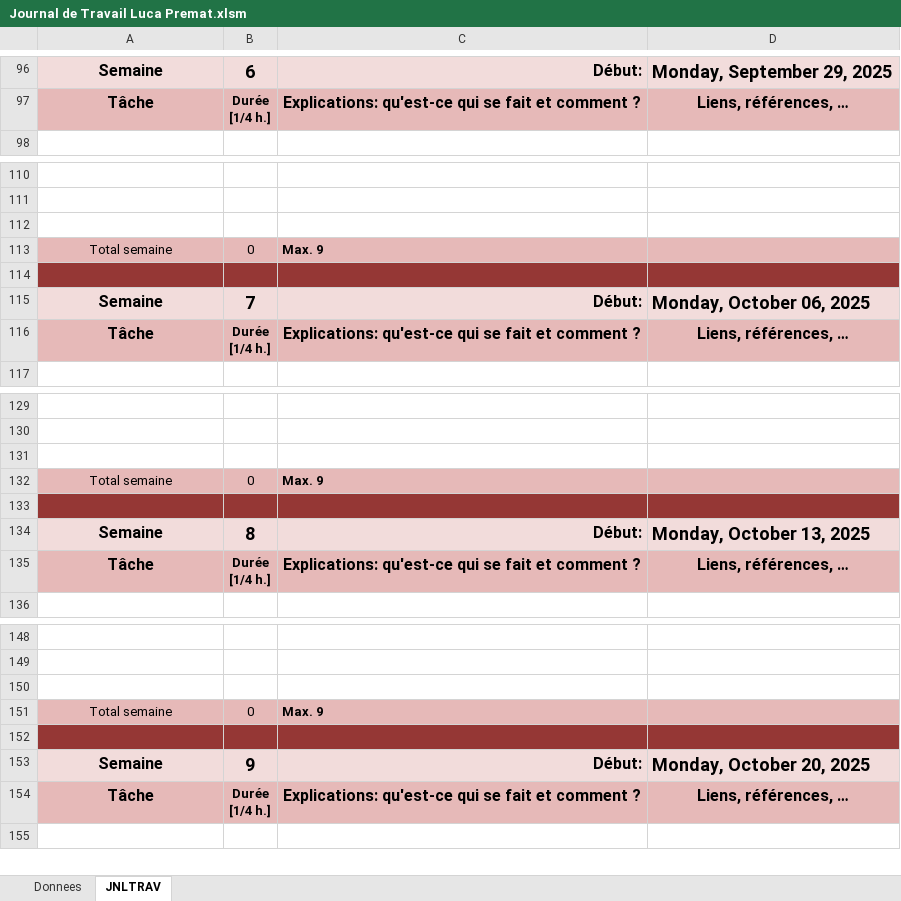
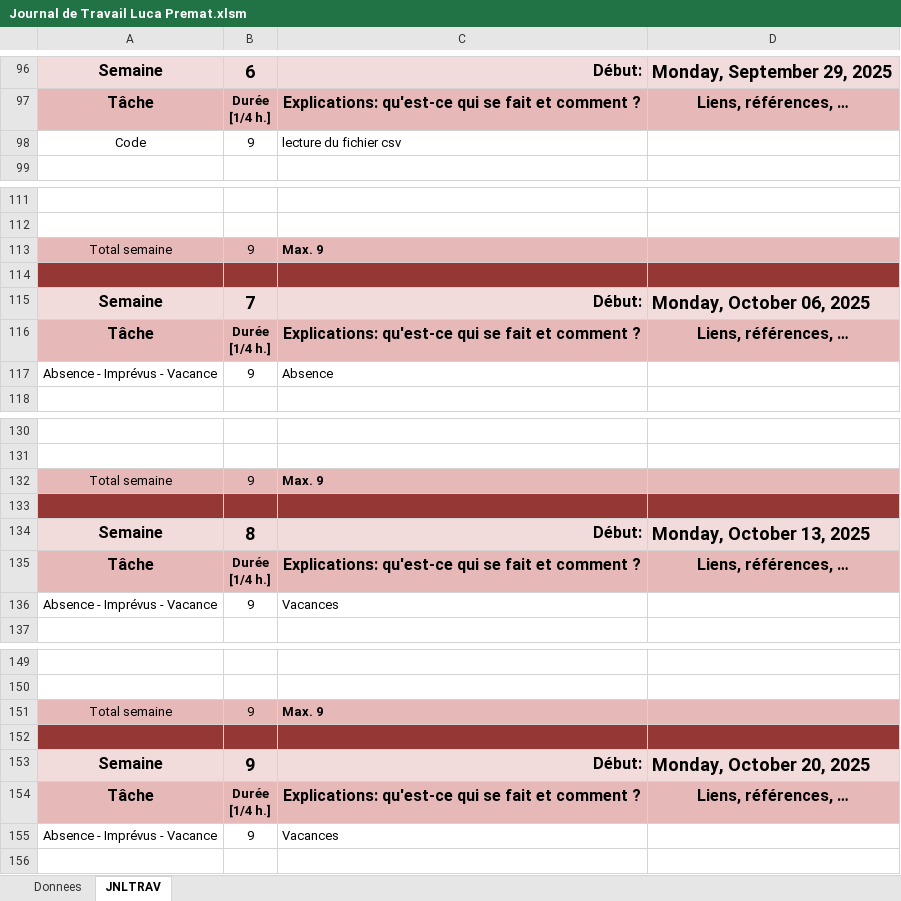
Before and after one commit to LucaLeFich/323-Plot-those-lines, an Excel workbook: Journal de Travail Luca Premat.xlsm, sheet JNLTRAV, drawn as a sheet; only a part is shown, gaps mark what is left out; values as stored, in another font and other column widths than the file's, no borders; charts and pictures not drawn; removed rows and columns are numbered as before the commit, all else as after; the diff covers the shown part only; the diff names each change by its address in the sheet, - before the commit and + after, or states it on an @@ line.

Commit message:
mise a jour du journal de travail

```diff
--- a/Journal de Travail Luca Premat.xlsm (sheet JNLTRAV)
+++ b/Journal de Travail Luca Premat.xlsm (sheet JNLTRAV)
+row 98: Code | 9 | lecture du fichier csv
-row 112: (empty)
-B113: 0
+B113: 9
+row 117: Absence - Imprévus - Vacance | 9 | Absence
-row 131: (empty)
-B132: 0
+B132: 9
+row 136: Absence - Imprévus - Vacance | 9 | Vacances
-row 150: (empty)
-B151: 0
+B151: 9
+row 155: Absence - Imprévus - Vacance | 9 | Vacances
```
Also changed, not shown: 1 removed row and 1 edited cell elsewhere in this sheet.
